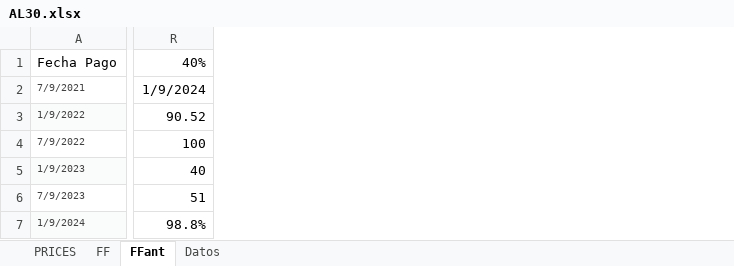
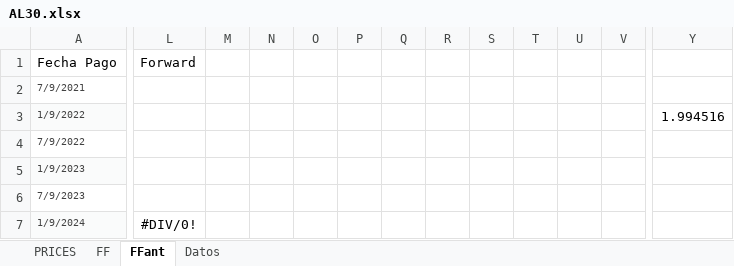
Before and after one commit to luuevang/tp_quant, an Excel workbook: AL30.xlsx, sheet FFant, drawn as a sheet; only a part is shown, gaps mark what is left out; values as stored, in another font and other column widths than the file's, no borders; removed rows and columns are numbered as before the commit, all else as after; the diff covers the shown part only; the diff names each change by its address in the sheet, - before the commit and + after, or states it on an @@ line.

```diff
--- a/AL30.xlsx (sheet FFant)
+++ b/AL30.xlsx (sheet FFant)
+column L, rows 1-7: Forward |  |  |  |  |  | #DIV/0!
+column M, empty
+column N, empty
+column O, empty
+column P, empty
+column Q, empty
+column R, empty
+column S, empty
+column T, empty
+column U, empty
+column V, empty
+column Y, row 3: 1.994516
-column R, rows 1-7: 40% | 1/9/2024 | 90.52 | 100 | 40 | 51 | 98.8%
```
Also changed, not shown: 3 added rows, 3 removed rows, 7 added columns, 8 removed columns, 36 edited cells and cell formats elsewhere in this sheet, formulas that keep their value, 1 other file.
